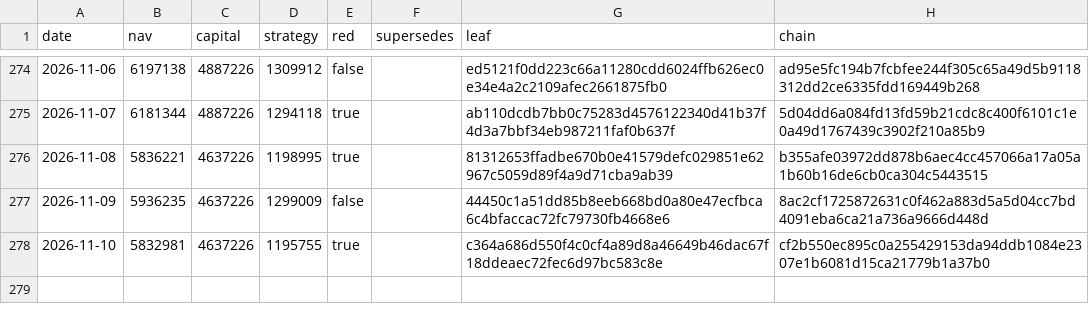
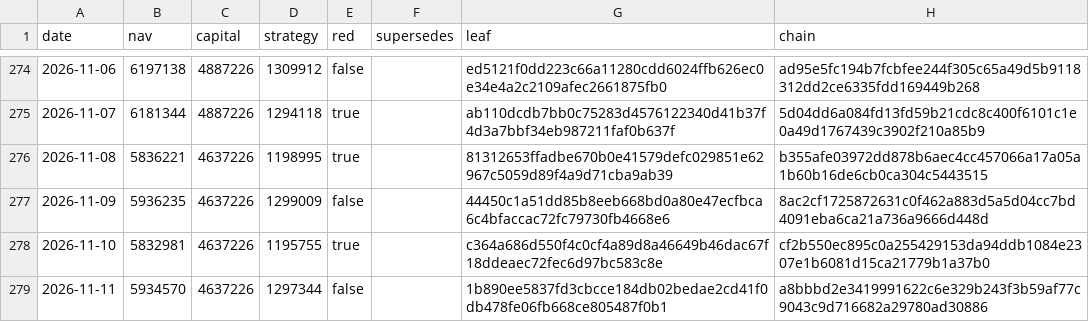
Before and after one commit to zglide/slvce-attestation, a CSV file: nav_log.csv, drawn as a sheet; only a part is shown, gaps mark what is left out; the diff names each change by its address in the sheet, - before the commit and + after, or states it on an @@ line.

```diff
--- a/nav_log.csv
+++ b/nav_log.csv
+row 279: 2026-11-11 | 5934570 | 4637226 | 1297344 | false |  | 1b890ee5837fd3cbcce184db02bedae2cd41f0db478fe06fb668ce805487f0b1 | a8bbbd2e3419991622c6e329b243f3b59af77c9043c9d716682a29780ad30886
```
Also changed, not shown: 6 other files.
